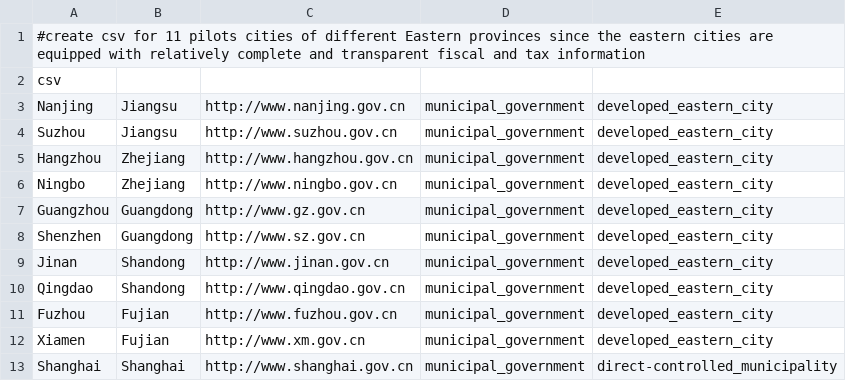
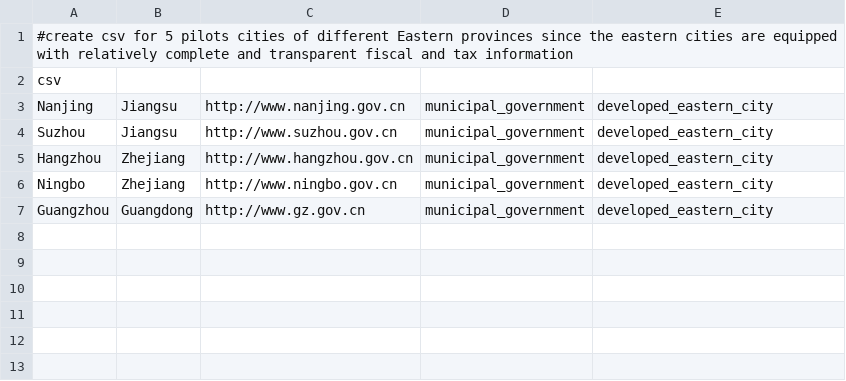
Before and after one commit to YuwenDKU/SOSC-314-Group-Project, a CSV file: city_websites.csv, drawn as a sheet.

Commit message:
Change pilot cities count in city_websites.csv
Updated the number of pilot cities from 11 to 5 in the CSV header.

```diff
--- a/city_websites.csv
+++ b/city_websites.csv
@@ -1,2 +1,2 @@
-#create csv for 11 pilots cities of different Eastern provinces since the eastern cities are equipped with relatively complete and transparent fiscal and tax information
+#create csv for 5 pilots cities of different Eastern provinces since the eastern cities are equipped with relatively complete and transparent fiscal and tax information
 csv
@@ -7,7 +7 @@ Ningbo,Zhejiang,http://www.ningbo.gov.cn,municipal_government,developed_eastern_
 Guangzhou,Guangdong,http://www.gz.gov.cn,municipal_government,developed_eastern_city
-Shenzhen,Guangdong,http://www.sz.gov.cn,municipal_government,developed_eastern_city
-Jinan,Shandong,http://www.jinan.gov.cn,municipal_government,developed_eastern_city
-Qingdao,Shandong,http://www.qingdao.gov.cn,municipal_government,developed_eastern_city
-Fuzhou,Fujian,http://www.fuzhou.gov.cn,municipal_government,developed_eastern_city
-Xiamen,Fujian,http://www.xm.gov.cn,municipal_government,developed_eastern_city
-Shanghai,Shanghai,http://www.shanghai.gov.cn,municipal_government,direct-controlled_municipality
```
